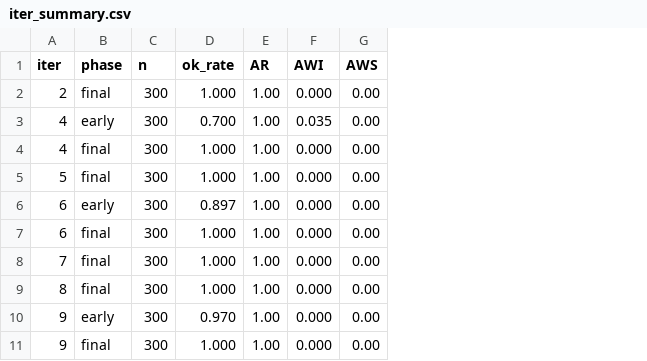
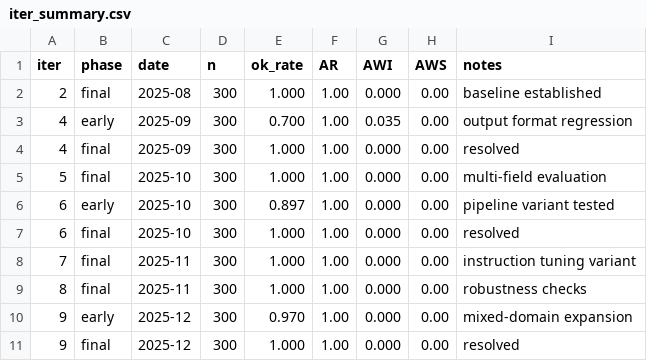
Before and after one commit to AnDaltan/epistemic-calibration-metrics, a CSV file: data/iter_summary.csv, drawn as a sheet; the diff names each change by its address in the sheet, - before the commit and + after, or states it on an @@ line.

Commit message:
Add files via upload

```diff
--- a/data/iter_summary.csv
+++ b/data/iter_summary.csv
+column C (date), rows 2-11: 2025-08 | 2025-09 | 2025-09 | 2025-10 | 2025-10 | 2025-10 | 2025-11 | 2025-11 | 2025-12 | 2025-12
+column I (notes), rows 2-11: baseline established | output format regression | resolved | multi-field evaluation | pipeline variant tested | resolved | instruction tuning variant | robustness checks | mixed-domain expansion | resolved
```
